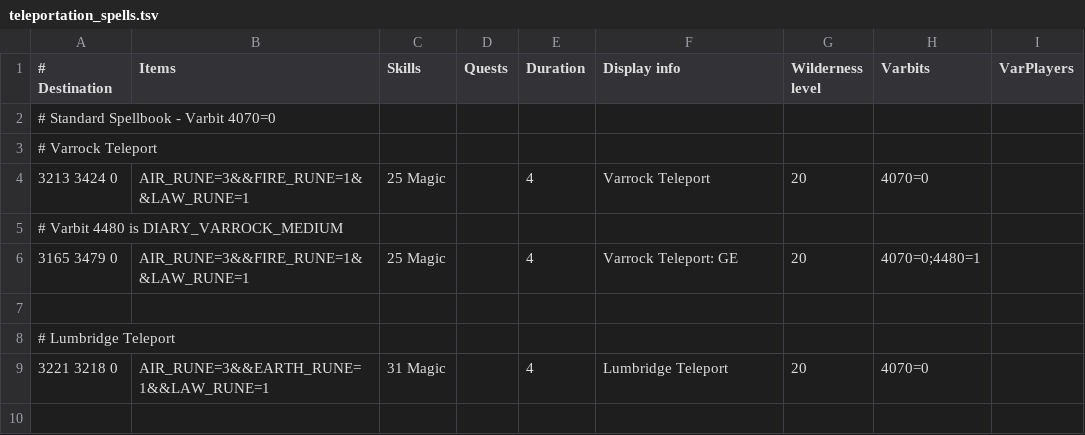
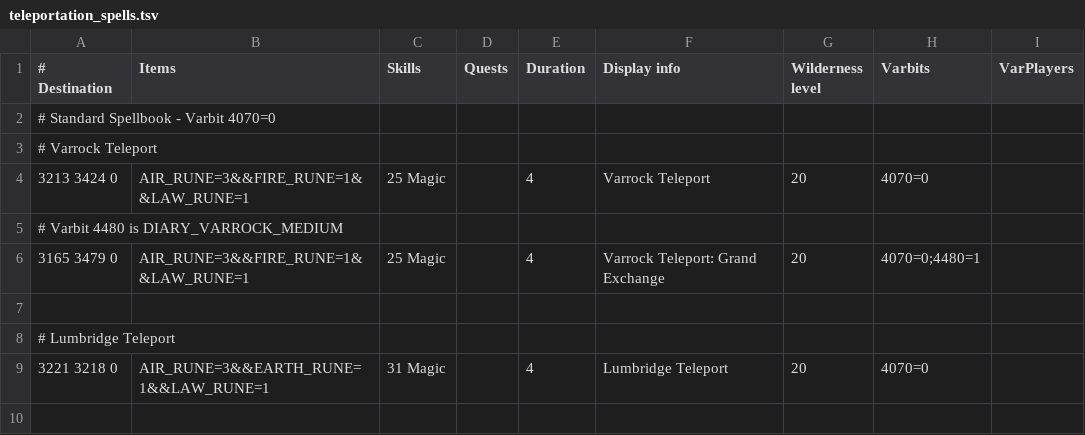
Before and after one commit to Skretzo/shortest-path, a TSV file: src/main/resources/transports/teleportation_spells.tsv, drawn as a sheet; only a part is shown.

Commit message:
teleportation_spells: match menu option for Grand Exchange teleport

```diff
--- a/src/main/resources/transports/teleportation_spells.tsv
+++ b/src/main/resources/transports/teleportation_spells.tsv
@@ -5,3 +5,3 @@
 # Varbit 4480 is DIARY_VARROCK_MEDIUM								
-3165 3479 0	AIR_RUNE=3&&FIRE_RUNE=1&&LAW_RUNE=1	25 Magic		4	Varrock Teleport: GE	20	4070=0;4480=1	
+3165 3479 0	AIR_RUNE=3&&FIRE_RUNE=1&&LAW_RUNE=1	25 Magic		4	Varrock Teleport: Grand Exchange	20	4070=0;4480=1	
 								
```
